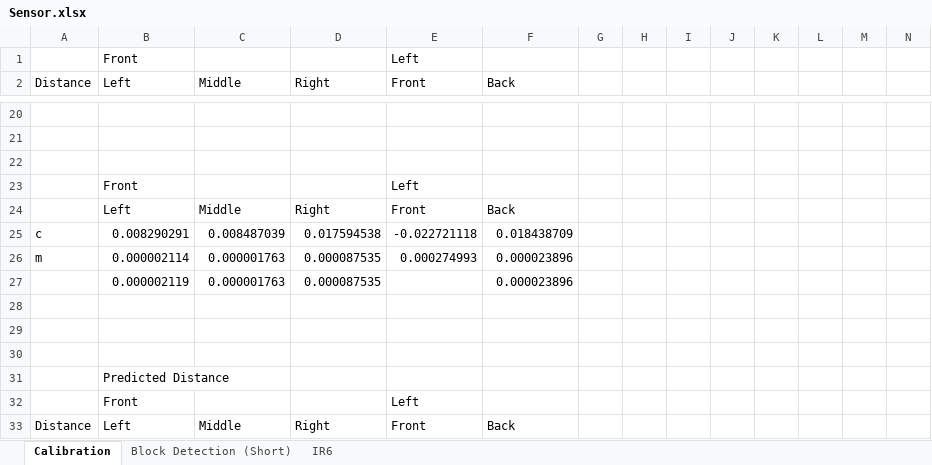
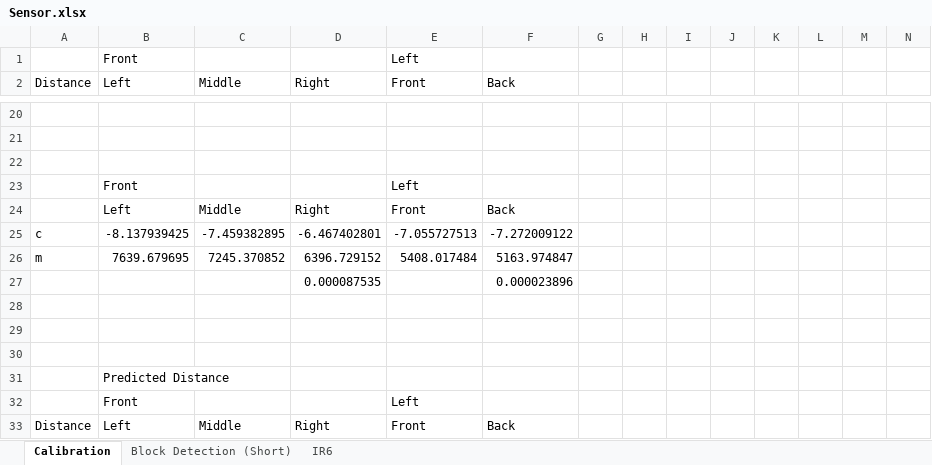
Before and after one commit to Brabalawuka/CE3004-MDP-ARDUINO, an Excel workbook: Sensor.xlsx, sheet Calibration, drawn as a sheet; only a part is shown, gaps mark what is left out; values as stored, in another font and other column widths than the file's, no borders; removed rows and columns are numbered as before the commit, all else as after; the diff covers the shown part only; the diff names each change by its address in the sheet, - before the commit and + after, or states it on an @@ line.

```diff
--- a/Sensor.xlsx (sheet Calibration)
+++ b/Sensor.xlsx (sheet Calibration)
-row 25: c | 0.008290291 | 0.008487039 | 0.017594538 | -0.022721118 | 0.018438709
-row 26: m | 0.000002114 | 0.000001763 | 0.000087535 | 0.000274993 | 0.000023896
-row 27:  | 0.000002119 | 0.000001763 | 0.000087535 |  | 0.000023896
+row 25: c | -8.137939425 | -7.459382895 | -6.467402801 | -7.055727513 | -7.272009122
+row 26: m | 7639.679695 | 7245.370852 | 6396.729152 | 5408.017484 | 5163.974847
+row 27:  |  |  | 0.000087535 |  | 0.000023896
```
Also changed, not shown: 11 added rows, 11 removed rows and 6 edited cells elsewhere in this sheet, sheet Block Detection (Short), sheet IR6, formulas that keep their value, 3 other files.
